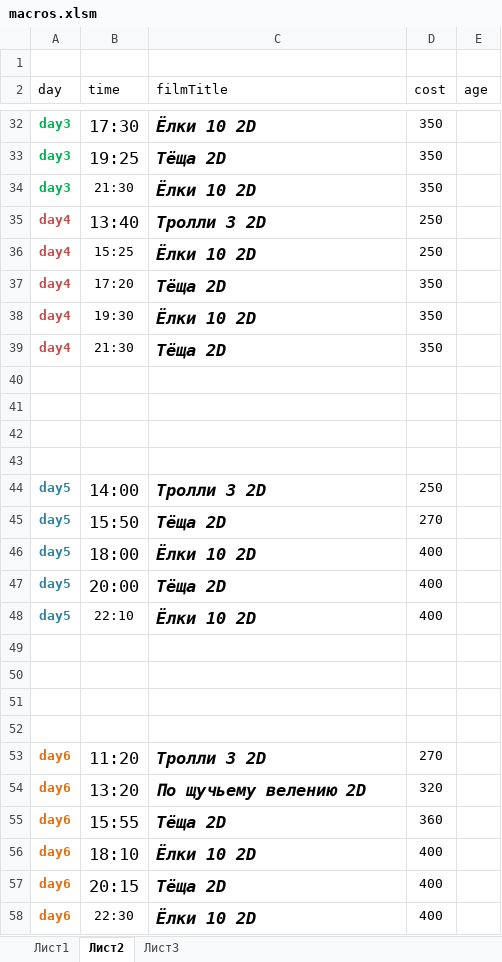
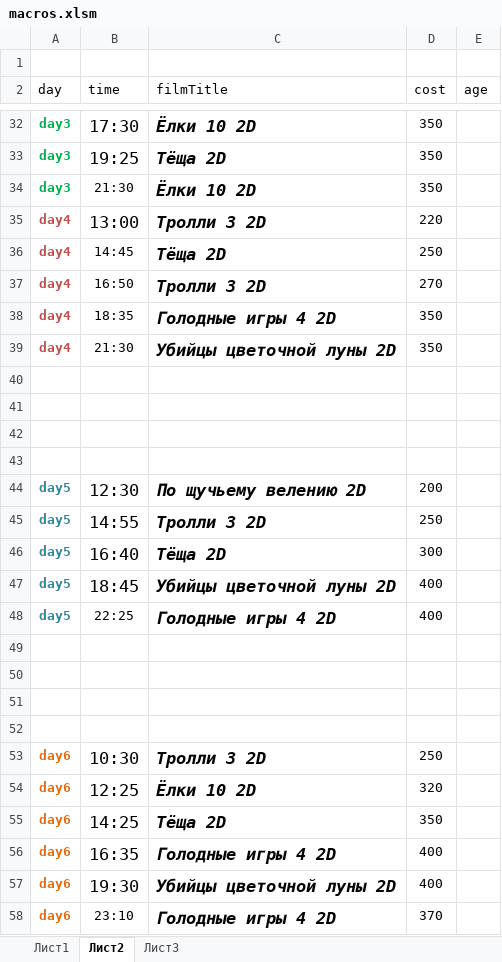
Before and after one commit to eg-bond/ReactSovremennic, an Excel workbook: ExternalScripts/Excel/macros.xlsm, sheet Лист2, drawn as a sheet; only a part is shown, gaps mark what is left out; values as stored, in another font and other column widths than the file's, no borders; removed rows and columns are numbered as before the commit, all else as after; the diff covers the shown part only; the diff names each change by its address in the sheet, - before the commit and + after, or states it on an @@ line.

```diff
--- a/ExternalScripts/Excel/macros.xlsm (sheet Лист2)
+++ b/ExternalScripts/Excel/macros.xlsm (sheet Лист2)
-B35 (time): 13:40
+B35 (time): 13:00
-D35 (cost): 250
+D35 (cost): 220
-B36 (time): 15:25
+B36 (time): 14:45
-C36 (filmTitle): Ёлки 10 2D
+C36 (filmTitle): Тёща 2D
-B37 (time): 17:20
+B37 (time): 16:50
-C37 (filmTitle): Тёща 2D
+C37 (filmTitle): Тролли 3 2D
-D37 (cost): 350
+D37 (cost): 270
-B38 (time): 19:30
+B38 (time): 18:35
-C38 (filmTitle): Ёлки 10 2D
+C38 (filmTitle): Голодные игры 4 2D
-C39 (filmTitle): Тёща 2D
+C39 (filmTitle): Убийцы цветочной луны 2D
+row 44: day5 | 12:30 | По щучьему велению 2D | 200
-B45 (time): 14:00
+B45 (time): 14:55
-B46 (time): 15:50
+B46 (time): 16:40
-D46 (cost): 270
+D46 (cost): 300
-B47 (time): 18:00
+B47 (time): 18:45
-C47 (filmTitle): Ёлки 10 2D
+C47 (filmTitle): Убийцы цветочной луны 2D
-row 47: day5 | 20:00 | Тёща 2D | 400
-B48 (time): 22:10
+B48 (time): 22:25
-C48 (filmTitle): Ёлки 10 2D
+C48 (filmTitle): Голодные игры 4 2D
-B53 (time): 11:20
+B53 (time): 10:30
-D53 (cost): 270
+D53 (cost): 250
-B54 (time): 13:20
+B54 (time): 12:25
-C54 (filmTitle): По щучьему велению 2D
+C54 (filmTitle): Ёлки 10 2D
-B55 (time): 15:55
+B55 (time): 14:25
-D55 (cost): 360
+D55 (cost): 350
-B56 (time): 18:10
+B56 (time): 16:35
-C56 (filmTitle): Ёлки 10 2D
+C56 (filmTitle): Голодные игры 4 2D
-B57 (time): 20:15
+B57 (time): 19:30
-C57 (filmTitle): Тёща 2D
+C57 (filmTitle): Убийцы цветочной луны 2D
-B58 (time): 22:30
+B58 (time): 23:10
-C58 (filmTitle): Ёлки 10 2D
+C58 (filmTitle): Голодные игры 4 2D
-D58 (cost): 400
+D58 (cost): 370
```
Also changed, not shown: 12 edited cells elsewhere in this sheet, sheet Лист1, 17 other files.
